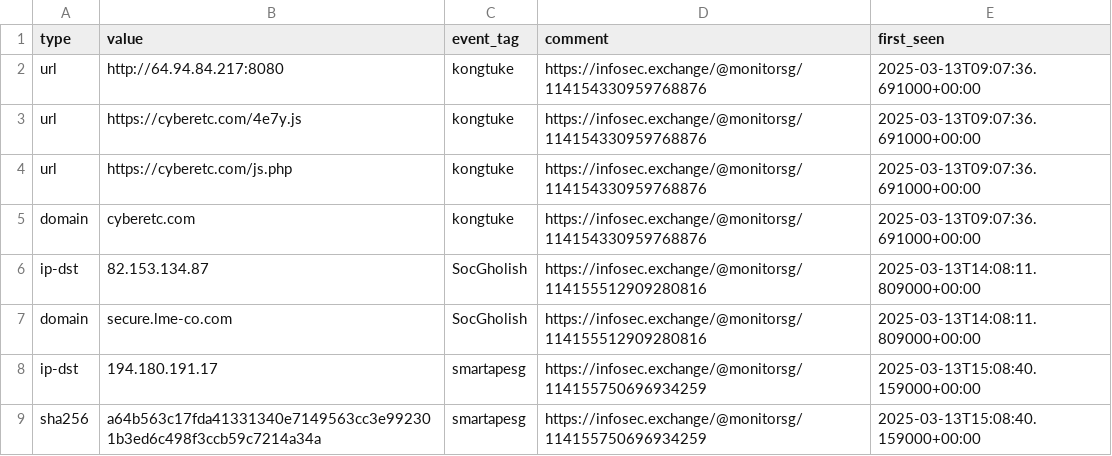
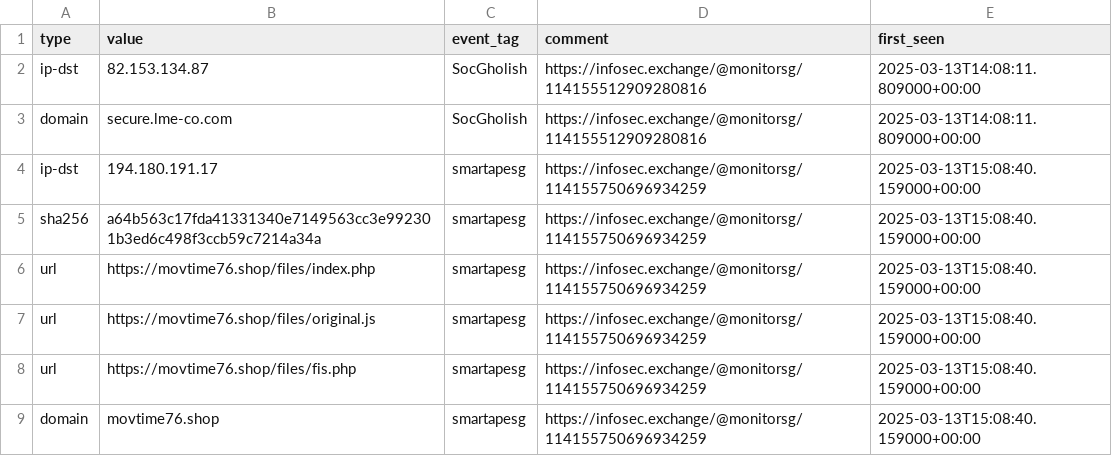
Before and after one commit to Gusty-Dusty/compromised_feeds, a CSV file: 7_days/compromised_websites.csv, drawn as a sheet; only a part is shown; the shorter side is filled out with more unchanged rows; the diff names each change by its address in the sheet, - before the commit and + after, or states it on an @@ line.

```diff
--- a/7_days/compromised_websites.csv
+++ b/7_days/compromised_websites.csv
-row 2: url | http://64.94.84.217:8080 | kongtuke | https://infosec.exchange/@monitorsg/114154330959768876 | 2025-03-13T09:07:36.691000+00:00
-row 3: url | https://cyberetc.com/4e7y.js | kongtuke | https://infosec.exchange/@monitorsg/114154330959768876 | 2025-03-13T09:07:36.691000+00:00
-row 4: url | https://cyberetc.com/js.php | kongtuke | https://infosec.exchange/@monitorsg/114154330959768876 | 2025-03-13T09:07:36.691000+00:00
-row 5: domain | cyberetc.com | kongtuke | https://infosec.exchange/@monitorsg/114154330959768876 | 2025-03-13T09:07:36.691000+00:00
```
Also changed, not shown: 30_days/compromised_websites.csv, 6 other files.
